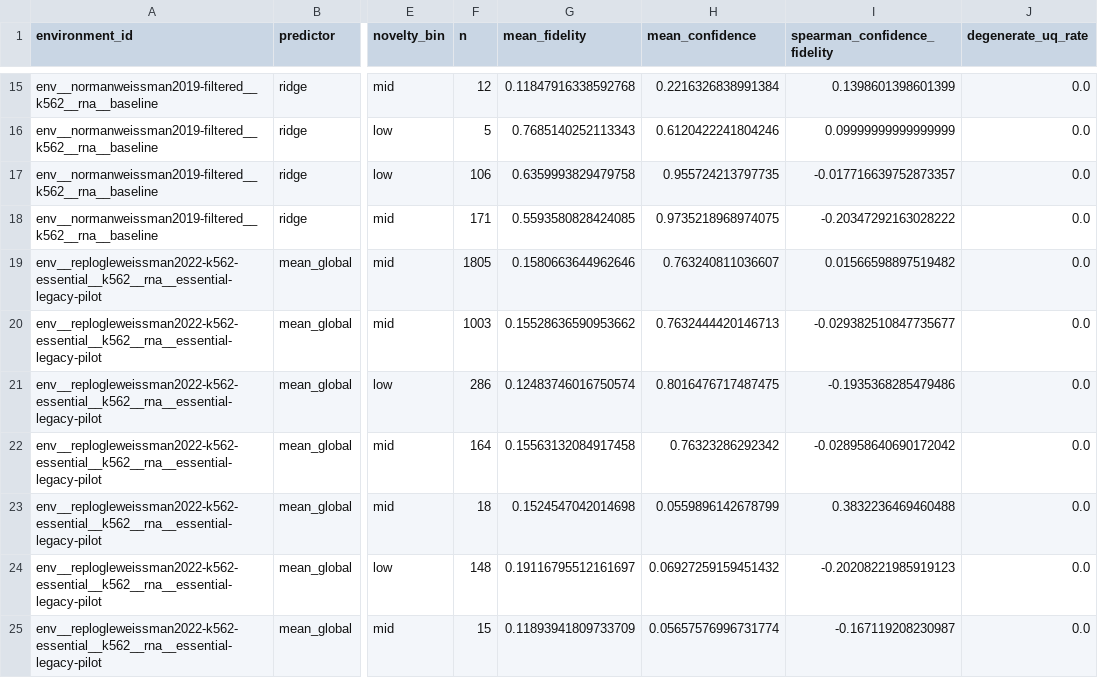
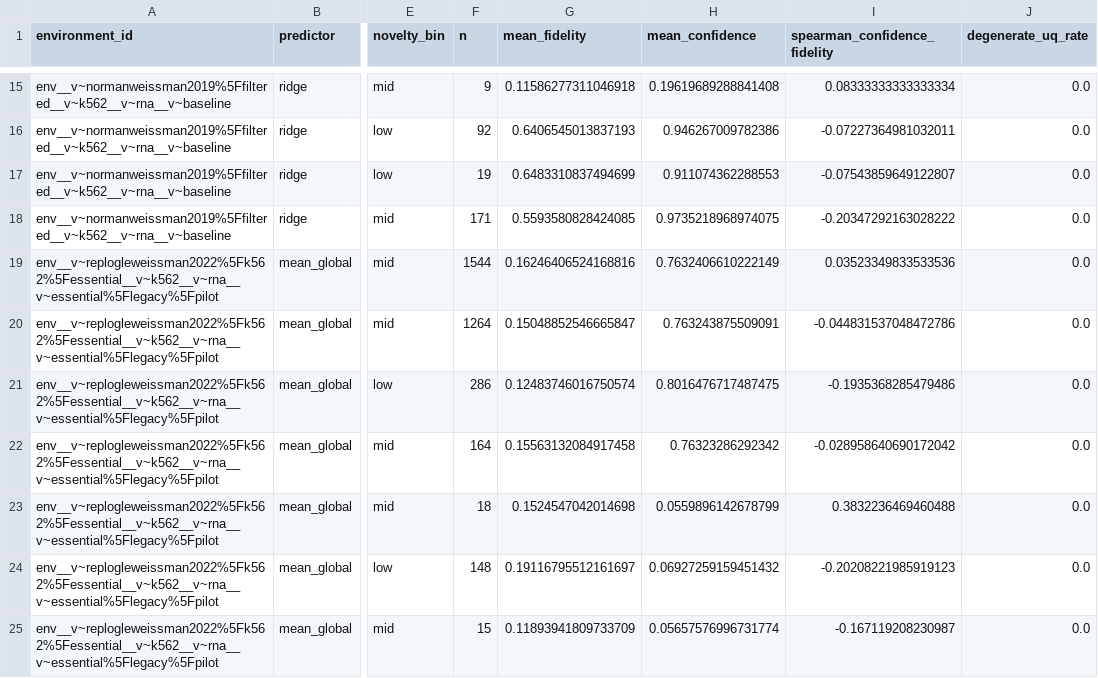
Before and after one commit to Neabigmo/PTL, a CSV file: artifacts/source_data/rq1_raw_uq_summary.csv, drawn as a sheet; only a part is shown, gaps mark what is left out; the diff covers the shown part only; the diff names each change by its address in the sheet, - before the commit and + after, or states it on an @@ line.

```diff
--- a/artifacts/source_data/rq1_raw_uq_summary.csv
+++ b/artifacts/source_data/rq1_raw_uq_summary.csv
-A15:A18 (environment_id): env__normanweissman2019-filtered__k562__rna__baseline
+A15:A18 (environment_id): env__v~normanweissman2019%5Ffiltered__v~k562__v~rna__v~baseline
-F15 (n): 12
+F15 (n): 9
-G15 (mean_fidelity): 0.11847916338592768
+G15 (mean_fidelity): 0.11586277311046918
-H15 (mean_confidence): 0.2216326838991384
+H15 (mean_confidence): 0.19619689288841408
-I15 (spearman_confidence_fidelity): 0.1398601398601399
+I15 (spearman_confidence_fidelity): 0.08333333333333334
-F16 (n): 5
+F16 (n): 92
-G16 (mean_fidelity): 0.7685140252113343
+G16 (mean_fidelity): 0.6406545013837193
-H16 (mean_confidence): 0.6120422241804246
+H16 (mean_confidence): 0.946267009782386
-I16 (spearman_confidence_fidelity): 0.09999999999999999
+I16 (spearman_confidence_fidelity): -0.07227364981032011
-F17 (n): 106
+F17 (n): 19
-G17 (mean_fidelity): 0.6359993829479758
+G17 (mean_fidelity): 0.6483310837494699
-H17 (mean_confidence): 0.955724213797735
+H17 (mean_confidence): 0.911074362288553
-I17 (spearman_confidence_fidelity): -0.017716639752873357
+I17 (spearman_confidence_fidelity): -0.07543859649122807
-A19:A25 (environment_id): env__replogleweissman2022-k562-essential__k562__rna__essential-legacy-pilot
+A19:A25 (environment_id): env__v~replogleweissman2022%5Fk562%5Fessential__v~k562__v~rna__v~essential%5Flegacy%5Fpilot
-F19 (n): 1805
+F19 (n): 1544
-G19 (mean_fidelity): 0.1580663644962646
+G19 (mean_fidelity): 0.16246406524168816
-H19 (mean_confidence): 0.763240811036607
+H19 (mean_confidence): 0.7632406610222149
-I19 (spearman_confidence_fidelity): 0.01566598897519482
+I19 (spearman_confidence_fidelity): 0.03523349833533536
-F20 (n): 1003
+F20 (n): 1264
-G20 (mean_fidelity): 0.15528636590953662
+G20 (mean_fidelity): 0.15048852546665847
-H20 (mean_confidence): 0.7632444420146713
+H20 (mean_confidence): 0.763243875509091
-I20 (spearman_confidence_fidelity): -0.029382510847735677
+I20 (spearman_confidence_fidelity): -0.044831537048472786
```
Also changed, not shown: 1 removed row and 122 edited cells elsewhere in this file, artifacts/manifests/environment_registry.csv, artifacts/manifests/fold_summary.csv, 31 other files.
